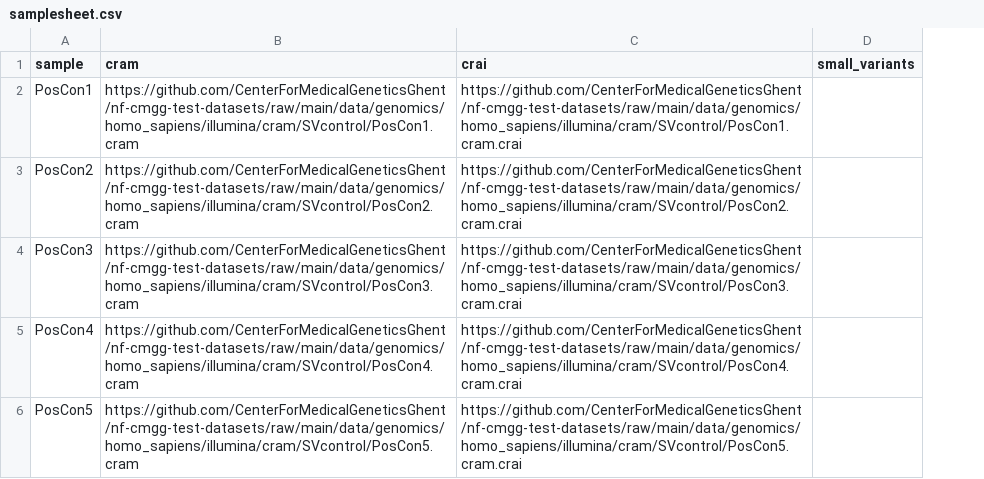
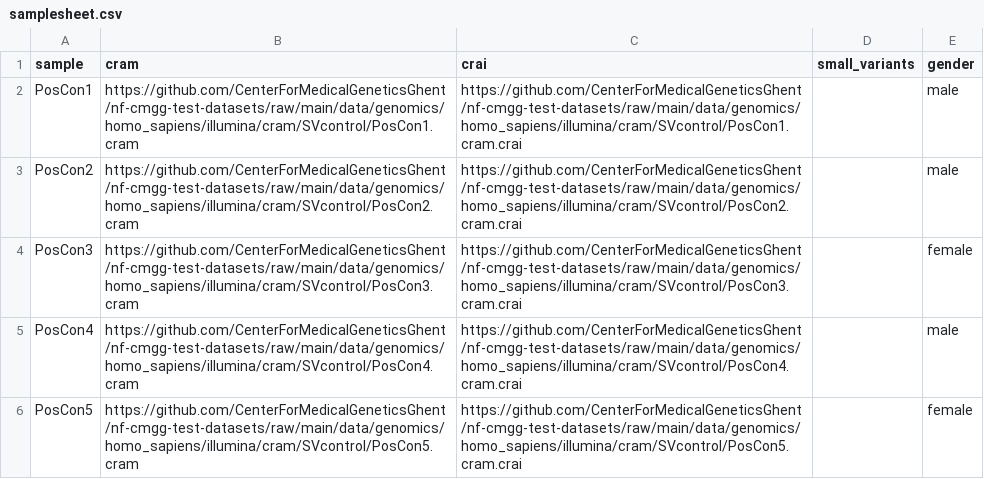
Before and after one commit to nf-cmgg/structural, a CSV file: assets/samplesheet.csv, drawn as a sheet; the diff names each change by its address in the sheet, - before the commit and + after, or states it on an @@ line.

Commit message:
made qdnaseq references gender specific

```diff
--- a/assets/samplesheet.csv
+++ b/assets/samplesheet.csv
+column E (gender), rows 2-6: male | male | female | male | female
```
Also changed, not shown: 12 other files.
